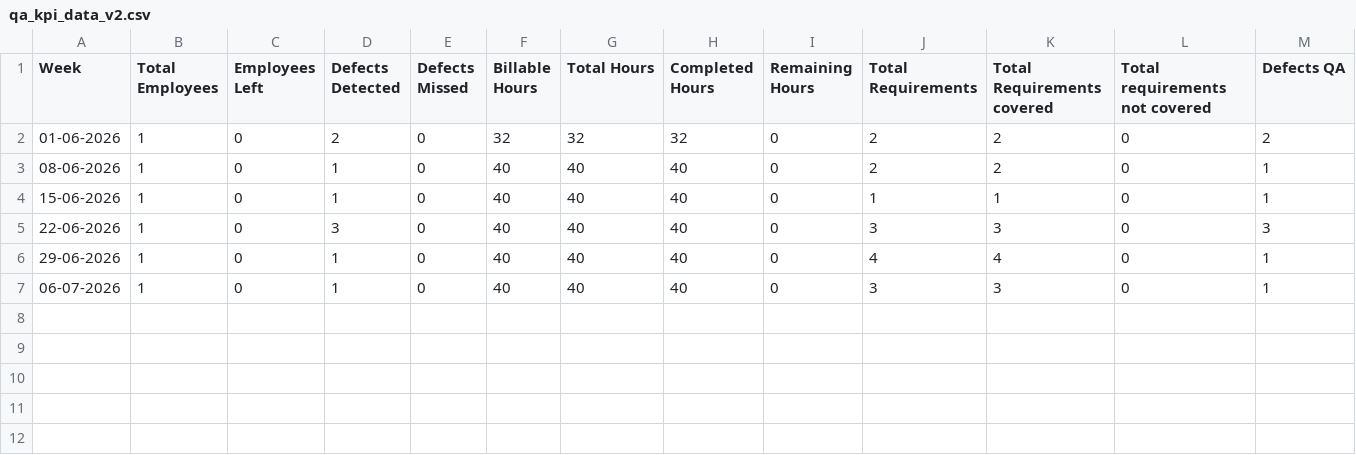
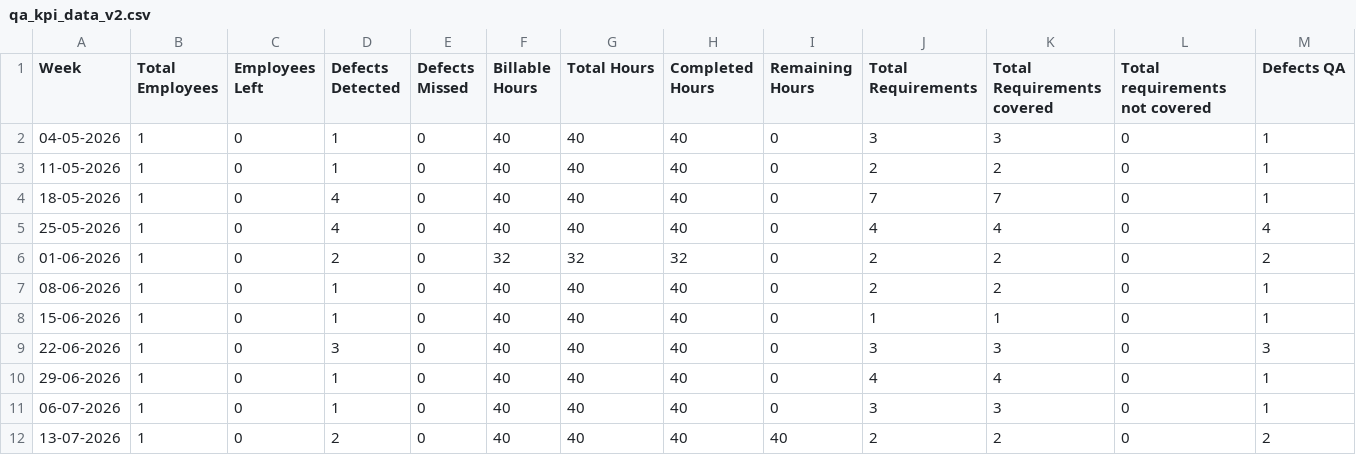
Before and after one commit to Kushal9089/RP-qa-kpi-dashboard, a CSV file: qa_kpi_data_v2.csv, drawn as a sheet; only a part is shown; rows hold the shown columns only; the diff names each change by its address in the sheet, - before the commit and + after, or states it on an @@ line.

Commit message:
new csv

```diff
--- a/qa_kpi_data_v2.csv
+++ b/qa_kpi_data_v2.csv
+row 2: 04-05-2026 | 1 | 0 | 1 | 0 | 40 | 40 | 40 | 0 | 3 | 3 | 0 | 1
+row 3: 11-05-2026 | 1 | 0 | 1 | 0 | 40 | 40 | 40 | 0 | 2 | 2 | 0 | 1
+row 4: 18-05-2026 | 1 | 0 | 4 | 0 | 40 | 40 | 40 | 0 | 7 | 7 | 0 | 1
+row 5: 25-05-2026 | 1 | 0 | 4 | 0 | 40 | 40 | 40 | 0 | 4 | 4 | 0 | 4
+row 12: 13-07-2026 | 1 | 0 | 2 | 0 | 40 | 40 | 40 | 40 | 2 | 2 | 0 | 2
```
